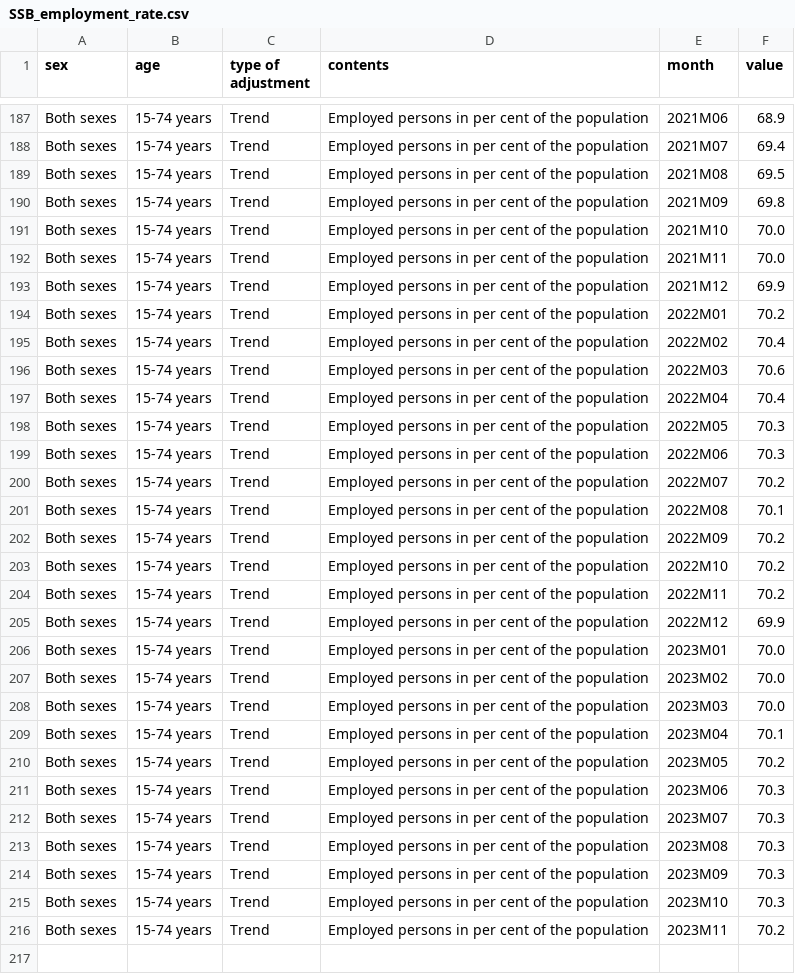
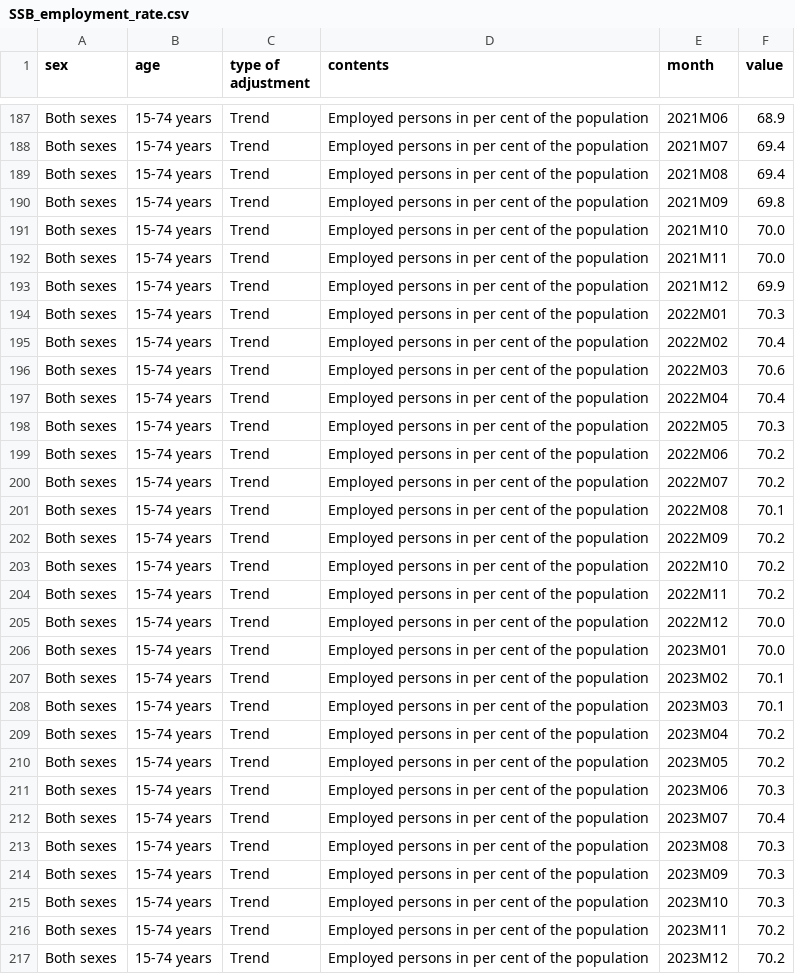
Before and after one commit to Qery-Data/NLM-Datatracker, a CSV file: data_EN/SSB_employment_rate.csv, drawn as a sheet; only a part is shown, gaps mark what is left out; the diff covers the shown part only.

Commit message:
Latest data: 2024-01-25-19-10-08

```diff
--- a/data_EN/SSB_employment_rate.csv
+++ b/data_EN/SSB_employment_rate.csv
@@ -188,3 +188,3 @@ Both sexes,15-74 years,Trend,Employed persons in per cent of the population,2021
 Both sexes,15-74 years,Trend,Employed persons in per cent of the population,2021M07,69.4
-Both sexes,15-74 years,Trend,Employed persons in per cent of the population,2021M08,69.5
+Both sexes,15-74 years,Trend,Employed persons in per cent of the population,2021M08,69.4
 Both sexes,15-74 years,Trend,Employed persons in per cent of the population,2021M09,69.8
@@ -193,3 +193,3 @@ Both sexes,15-74 years,Trend,Employed persons in per cent of the population,2021
 Both sexes,15-74 years,Trend,Employed persons in per cent of the population,2021M12,69.9
-Both sexes,15-74 years,Trend,Employed persons in per cent of the population,2022M01,70.2
+Both sexes,15-74 years,Trend,Employed persons in per cent of the population,2022M01,70.3
 Both sexes,15-74 years,Trend,Employed persons in per cent of the population,2022M02,70.4
@@ -198,3 +198,3 @@ Both sexes,15-74 years,Trend,Employed persons in per cent of the population,2022
 Both sexes,15-74 years,Trend,Employed persons in per cent of the population,2022M05,70.3
-Both sexes,15-74 years,Trend,Employed persons in per cent of the population,2022M06,70.3
+Both sexes,15-74 years,Trend,Employed persons in per cent of the population,2022M06,70.2
 Both sexes,15-74 years,Trend,Employed persons in per cent of the population,2022M07,70.2
@@ -204,10 +204,10 @@ Both sexes,15-74 years,Trend,Employed persons in per cent of the population,2022
 Both sexes,15-74 years,Trend,Employed persons in per cent of the population,2022M11,70.2
-Both sexes,15-74 years,Trend,Employed persons in per cent of the population,2022M12,69.9
+Both sexes,15-74 years,Trend,Employed persons in per cent of the population,2022M12,70.0
 Both sexes,15-74 years,Trend,Employed persons in per cent of the population,2023M01,70.0
-Both sexes,15-74 years,Trend,Employed persons in per cent of the population,2023M02,70.0
-Both sexes,15-74 years,Trend,Employed persons in per cent of the population,2023M03,70.0
-Both sexes,15-74 years,Trend,Employed persons in per cent of the population,2023M04,70.1
+Both sexes,15-74 years,Trend,Employed persons in per cent of the population,2023M02,70.1
+Both sexes,15-74 years,Trend,Employed persons in per cent of the population,2023M03,70.1
+Both sexes,15-74 years,Trend,Employed persons in per cent of the population,2023M04,70.2
 Both sexes,15-74 years,Trend,Employed persons in per cent of the population,2023M05,70.2
 Both sexes,15-74 years,Trend,Employed persons in per cent of the population,2023M06,70.3
-Both sexes,15-74 years,Trend,Employed persons in per cent of the population,2023M07,70.3
+Both sexes,15-74 years,Trend,Employed persons in per cent of the population,2023M07,70.4
 Both sexes,15-74 years,Trend,Employed persons in per cent of the population,2023M08,70.3
@@ -216 +216,2 @@ Both sexes,15-74 years,Trend,Employed persons in per cent of the population,2023
 Both sexes,15-74 years,Trend,Employed persons in per cent of the population,2023M11,70.2
+Both sexes,15-74 years,Trend,Employed persons in per cent of the population,2023M12,70.2
```
Also changed, not shown: 4 edited cells elsewhere in this file, data_EN/SSB_employment_age_rate.csv, data_EN/SSB_employment_gender_rate.csv, 8 other files.
